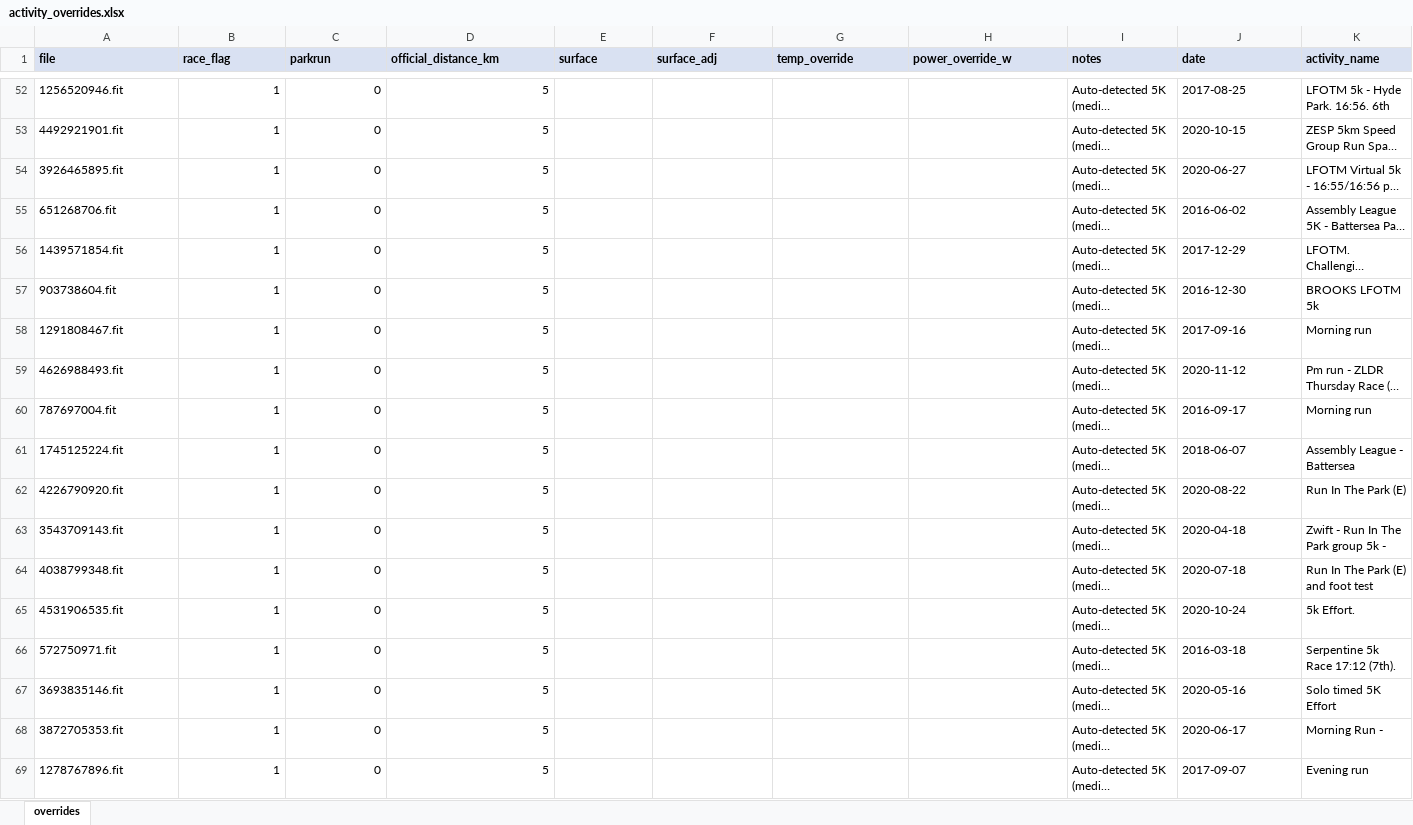
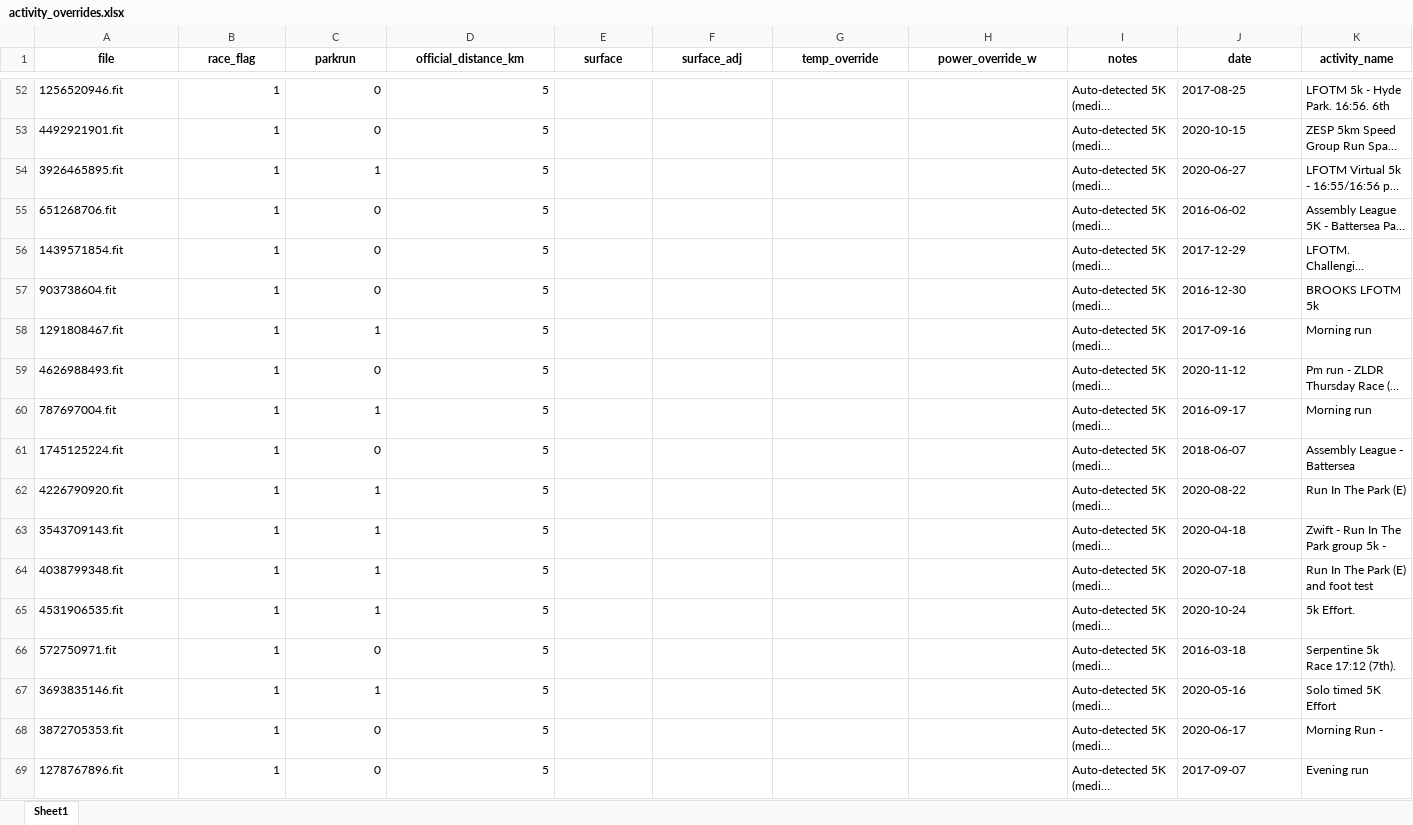
Before and after one commit to dobssi/Fitness-Data, an Excel workbook: athletes/SteveDavies/activity_overrides.xlsx, sheet Sheet1, drawn as a sheet; only a part is shown, gaps mark what is left out; long unchanged cells end in …; values as stored, in another font and other column widths than the file's, no borders; the diff covers the shown part only; the diff names each change by its address in the sheet, - before the commit and + after, or states it on an @@ line.

```diff
--- a/athletes/SteveDavies/activity_overrides.xlsx (sheet Sheet1)
+++ b/athletes/SteveDavies/activity_overrides.xlsx (sheet Sheet1)
-sheet tab: overrides
+sheet tab: Sheet1
@@ A1:K1 fill: #D9E1F2 → none, alignment: left → center @@
-C54 (parkrun): 0
+C54 (parkrun): 1
-C58 (parkrun): 0
+C58 (parkrun): 1
-C60 (parkrun): 0
+C60 (parkrun): 1
-C62:C65 (parkrun): 0
+C62:C65 (parkrun): 1
-C67 (parkrun): 0
+C67 (parkrun): 1
```
Also changed, not shown: 23 edited cells and cell formats elsewhere in this sheet, athletes/NadiJahangiri/activity_overrides.xlsx, 8 other files.
